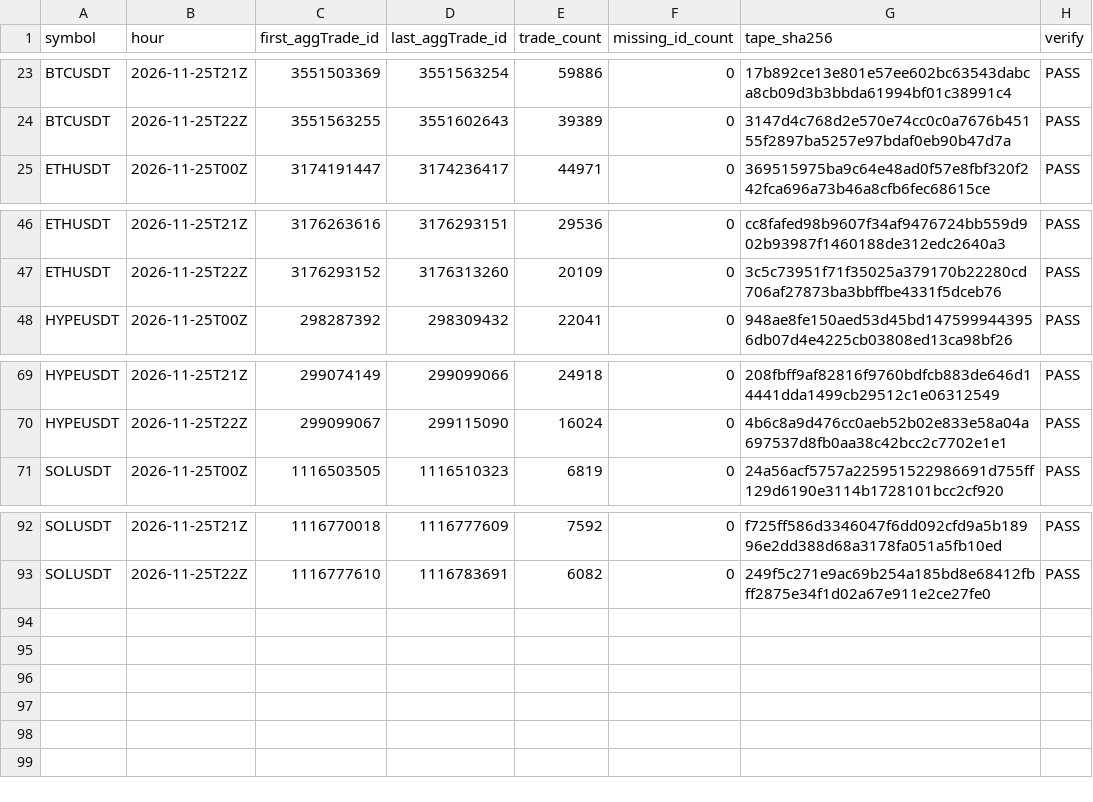
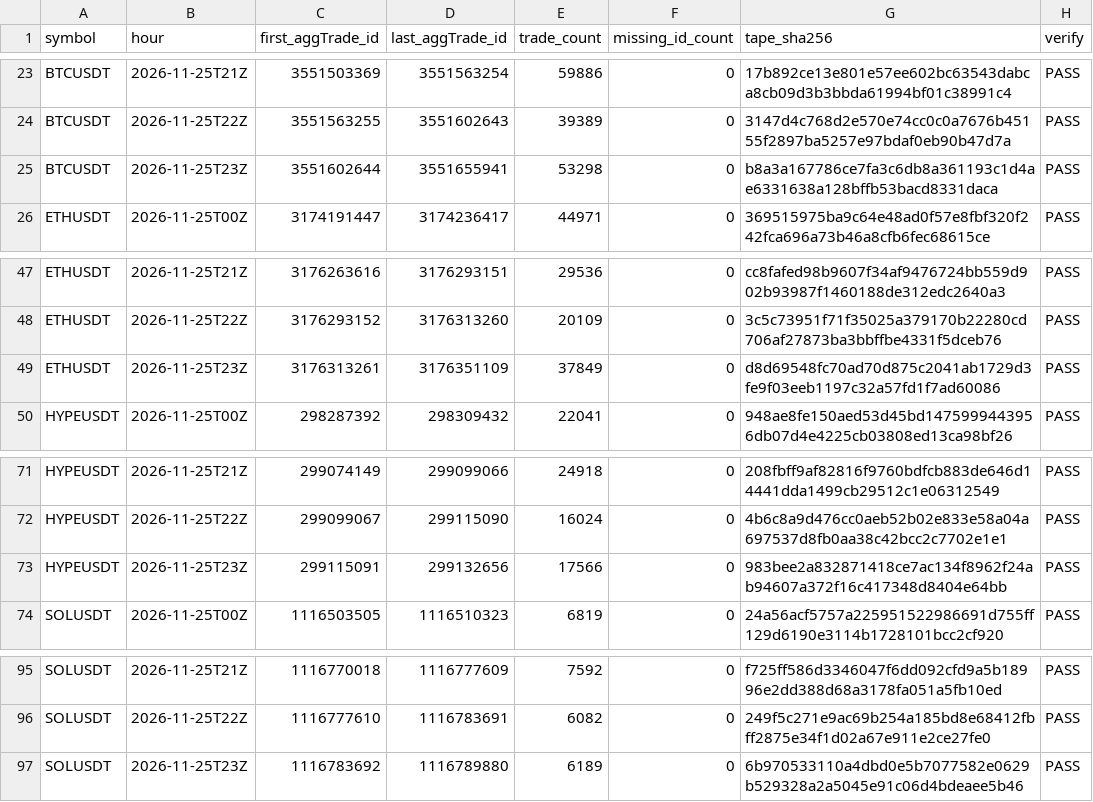
Before and after one commit to Niftie27/ralph-experiment-loop-lab, a CSV file: data-checks/2026-11-25.csv, drawn as a sheet; only a part is shown, gaps mark what is left out; the diff names each change by its address in the sheet, - before the commit and + after, or states it on an @@ line.

Commit message:
Update hourly data checks

```diff
--- a/data-checks/2026-11-25.csv
+++ b/data-checks/2026-11-25.csv
+row 25: BTCUSDT | 2026-11-25T23Z | 3551602644 | 3551655941 | 53298 | 0 | b8a3a167786ce7fa3c6db8a361193c1d4ae6331638a128bffb53bacd8331daca | PASS
+row 49: ETHUSDT | 2026-11-25T23Z | 3176313261 | 3176351109 | 37849 | 0 | d8d69548fc70ad70d875c2041ab1729d3fe9f03eeb1197c32a57fd1f7ad60086 | PASS
+row 73: HYPEUSDT | 2026-11-25T23Z | 299115091 | 299132656 | 17566 | 0 | 983bee2a832871418ce7ac134f8962f24ab94607a372f16c417348d8404e64bb | PASS
+row 97: SOLUSDT | 2026-11-25T23Z | 1116783692 | 1116789880 | 6189 | 0 | 6b970533110a4dbd0e5b7077582e0629b529328a2a5045e91c06d4bdeaee5b46 | PASS
```
Also changed, not shown: 1 other file.
